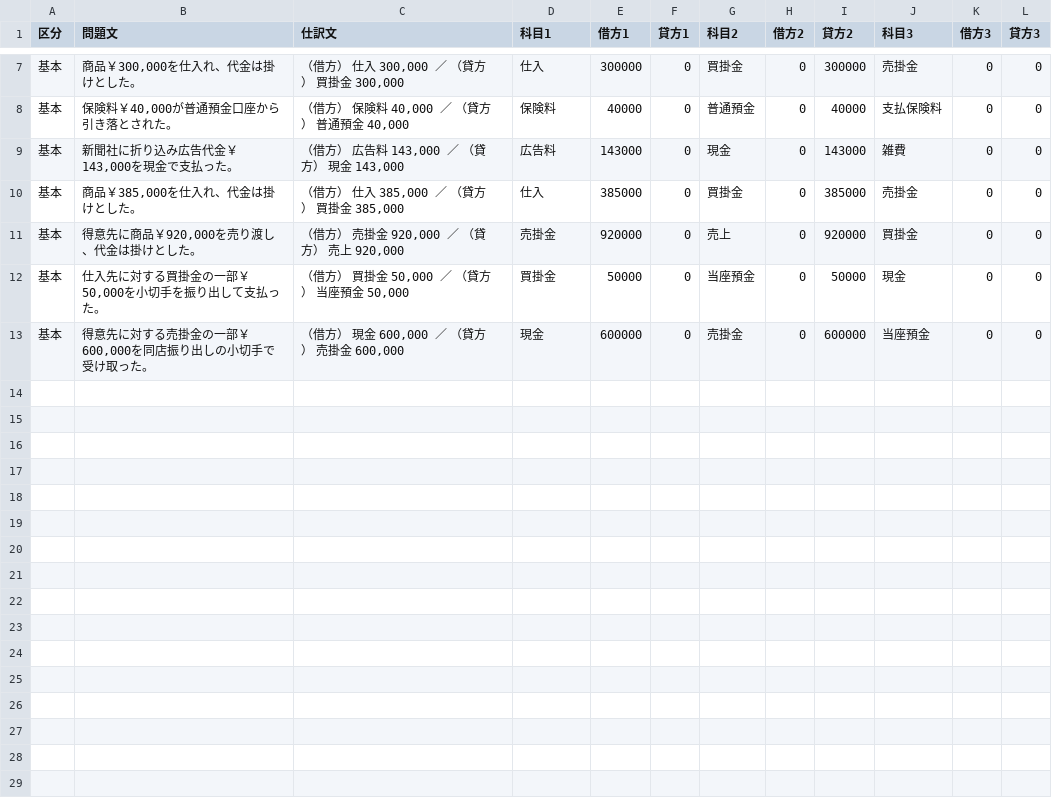
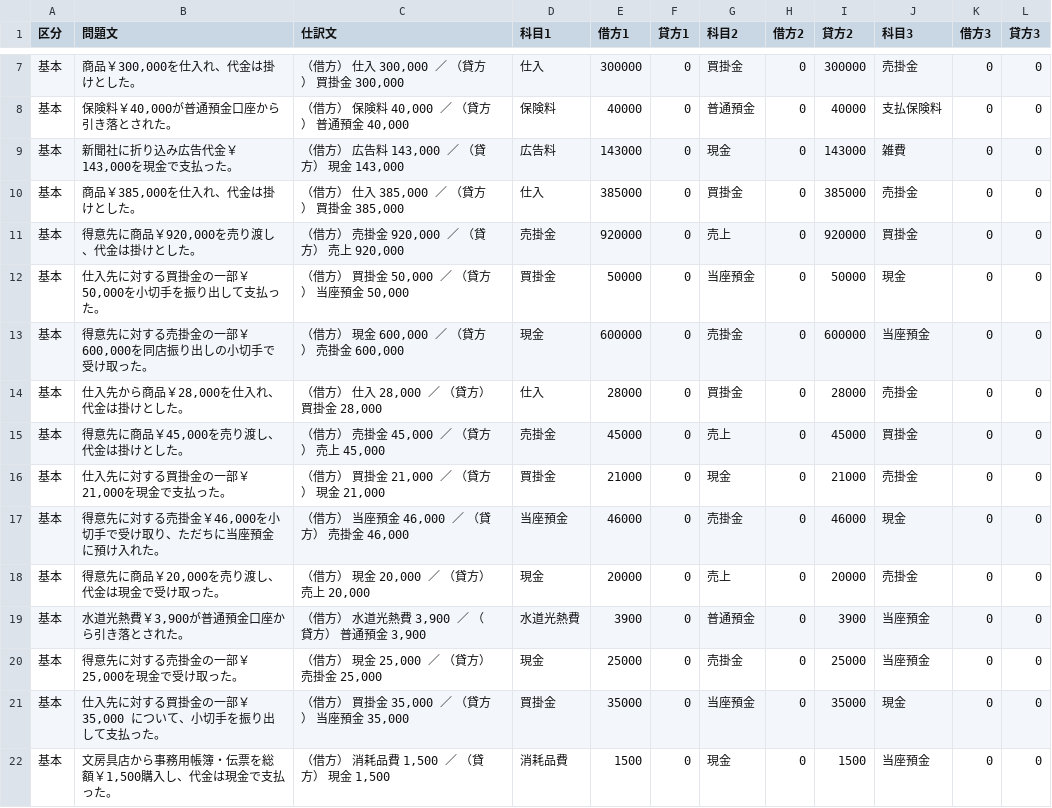
Before and after one commit to hamadaSensei1983/commerce-learning-portal, a CSV file: kentei/boki/data/tenki3.csv, drawn as a sheet; only a part is shown, gaps mark what is left out; the diff names each change by its address in the sheet, - before the commit and + after, or states it on an @@ line.

Commit message:
Add files via upload

```diff
--- a/kentei/boki/data/tenki3.csv
+++ b/kentei/boki/data/tenki3.csv
+row 14: 基本 | 仕入先から商品￥28,000を仕入れ、代金は掛けとした。 | （借方） 仕入 28,000 ／ （貸方） 買掛金 28,000 | 仕入 | 28000 | 0 | 買掛金 | 0 | 28000 | 売掛金 | 0 | 0
+row 15: 基本 | 得意先に商品￥45,000を売り渡し、代金は掛けとした。 | （借方） 売掛金 45,000 ／ （貸方） 売上 45,000 | 売掛金 | 45000 | 0 | 売上 | 0 | 45000 | 買掛金 | 0 | 0
+row 16: 基本 | 仕入先に対する買掛金の一部￥21,000を現金で支払った。 | （借方） 買掛金 21,000 ／ （貸方） 現金 21,000 | 買掛金 | 21000 | 0 | 現金 | 0 | 21000 | 売掛金 | 0 | 0
+row 17: 基本 | 得意先に対する売掛金￥46,000を小切手で受け取り、ただちに当座預金に預け入れた。 | （借方） 当座預金 46,000 ／ （貸方） 売掛金 46,000 | 当座預金 | 46000 | 0 | 売掛金 | 0 | 46000 | 現金 | 0 | 0
+row 18: 基本 | 得意先に商品￥20,000を売り渡し、代金は現金で受け取った。 | （借方） 現金 20,000 ／ （貸方） 売上 20,000 | 現金 | 20000 | 0 | 売上 | 0 | 20000 | 売掛金 | 0 | 0
+row 19: 基本 | 水道光熱費￥3,900が普通預金口座から引き落とされた。 | （借方） 水道光熱費 3,900 ／ （貸方） 普通預金 3,900 | 水道光熱費 | 3900 | 0 | 普通預金 | 0 | 3900 | 当座預金 | 0 | 0
+row 20: 基本 | 得意先に対する売掛金の一部￥25,000を現金で受け取った。 | （借方） 現金 25,000 ／ （貸方） 売掛金 25,000 | 現金 | 25000 | 0 | 売掛金 | 0 | 25000 | 当座預金 | 0 | 0
+row 21: 基本 | 仕入先に対する買掛金の一部￥35,000 について、小切手を振り出して支払った。 | （借方） 買掛金 35,000 ／ （貸方） 当座預金 35,000 | 買掛金 | 35000 | 0 | 当座預金 | 0 | 35000 | 現金 | 0 | 0
+row 22: 基本 | 文房具店から事務用帳簿・伝票を総額￥1,500購入し、代金は現金で支払った。 | （借方） 消耗品費 1,500 ／ （貸方） 現金 1,500 | 消耗品費 | 1500 | 0 | 現金 | 0 | 1500 | 当座預金 | 0 | 0
```
